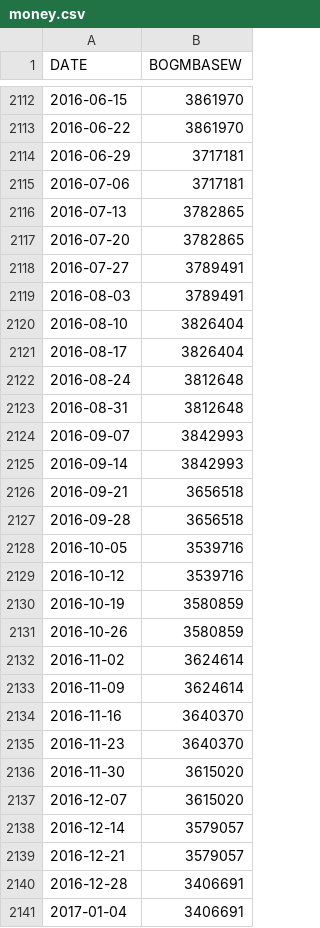
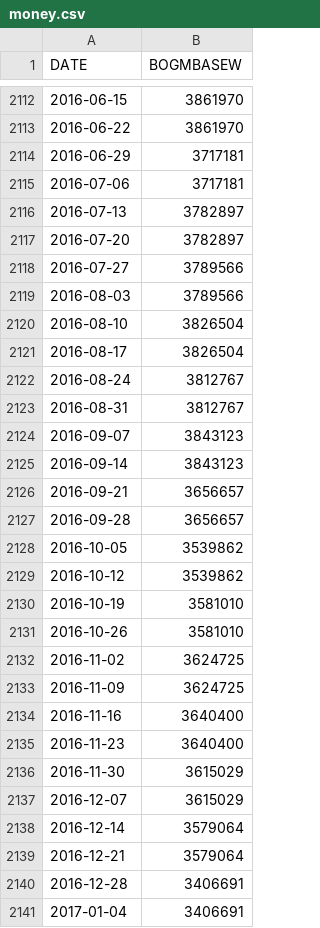
Before and after one commit to collabmarket/algorithms_afp, a CSV file: data_quandl/money.csv, drawn as a sheet; only a part is shown, gaps mark what is left out.

```diff
--- a/data_quandl/money.csv
+++ b/data_quandl/money.csv
@@ -2115,26 +2115,26 @@ DATE;BOGMBASEW
 2016-07-06;3717181
-2016-07-13;3782865
-2016-07-20;3782865
-2016-07-27;3789491
-2016-08-03;3789491
-2016-08-10;3826404
-2016-08-17;3826404
-2016-08-24;3812648
-2016-08-31;3812648
-2016-09-07;3842993
-2016-09-14;3842993
-2016-09-21;3656518
-2016-09-28;3656518
-2016-10-05;3539716
-2016-10-12;3539716
-2016-10-19;3580859
-2016-10-26;3580859
-2016-11-02;3624614
-2016-11-09;3624614
-2016-11-16;3640370
-2016-11-23;3640370
-2016-11-30;3615020
-2016-12-07;3615020
-2016-12-14;3579057
-2016-12-21;3579057
+2016-07-13;3782897
+2016-07-20;3782897
+2016-07-27;3789566
+2016-08-03;3789566
+2016-08-10;3826504
+2016-08-17;3826504
+2016-08-24;3812767
+2016-08-31;3812767
+2016-09-07;3843123
+2016-09-14;3843123
+2016-09-21;3656657
+2016-09-28;3656657
+2016-10-05;3539862
+2016-10-12;3539862
+2016-10-19;3581010
+2016-10-26;3581010
+2016-11-02;3624725
+2016-11-09;3624725
+2016-11-16;3640400
+2016-11-23;3640400
+2016-11-30;3615029
+2016-12-07;3615029
+2016-12-14;3579064
+2016-12-21;3579064
 2016-12-28;3406691
```
Also changed, not shown: data_quandl/usdclp.csv, data_quandl/wti.csv, 11 other files.
